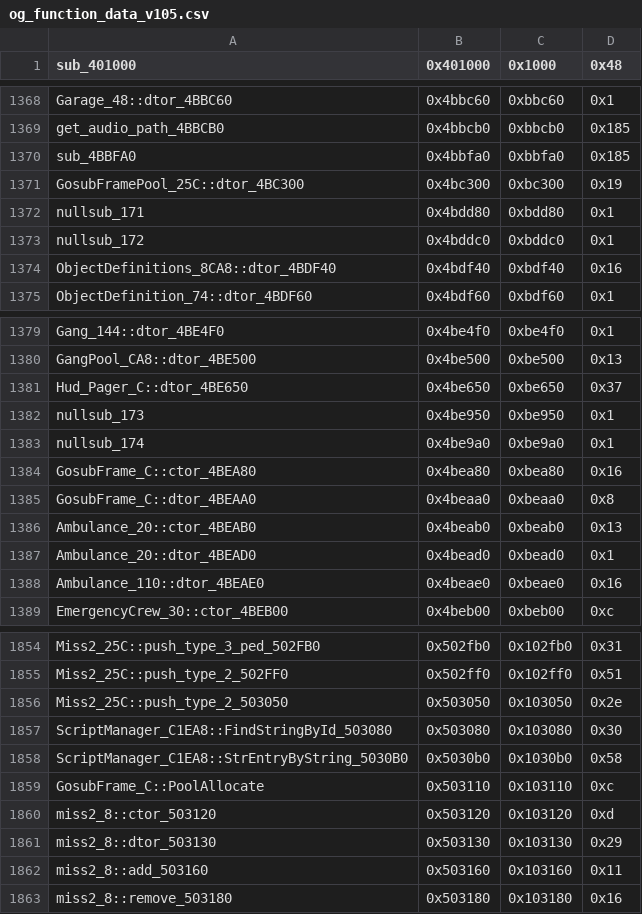
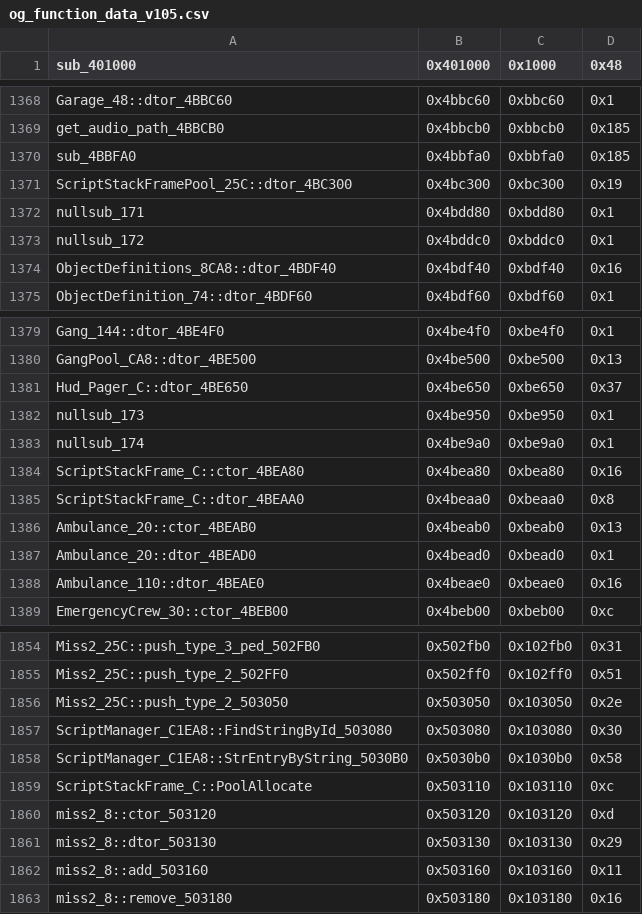
Before and after one commit to CriminalRETeam/gta2_re, a CSV file: Scripts/bin_comp/og_function_data_v105.csv, drawn as a sheet; only a part is shown, gaps mark what is left out.

```diff
--- a/Scripts/bin_comp/og_function_data_v105.csv
+++ b/Scripts/bin_comp/og_function_data_v105.csv
@@ -1370,3 +1370,3 @@ get_audio_path_4BBCB0,0x4bbcb0,0xbbcb0,0x185
 sub_4BBFA0,0x4bbfa0,0xbbfa0,0x185
-GosubFramePool_25C::dtor_4BC300,0x4bc300,0xbc300,0x19
+ScriptStackFramePool_25C::dtor_4BC300,0x4bc300,0xbc300,0x19
 nullsub_171,0x4bdd80,0xbdd80,0x1
@@ -1383,4 +1383,4 @@ nullsub_173,0x4be950,0xbe950,0x1
 nullsub_174,0x4be9a0,0xbe9a0,0x1
-GosubFrame_C::ctor_4BEA80,0x4bea80,0xbea80,0x16
-GosubFrame_C::dtor_4BEAA0,0x4beaa0,0xbeaa0,0x8
+ScriptStackFrame_C::ctor_4BEA80,0x4bea80,0xbea80,0x16
+ScriptStackFrame_C::dtor_4BEAA0,0x4beaa0,0xbeaa0,0x8
 Ambulance_20::ctor_4BEAB0,0x4beab0,0xbeab0,0x13
@@ -1858,3 +1858,3 @@ ScriptManager_C1EA8::FindStringById_503080,0x503080,0x103080,0x30
 ScriptManager_C1EA8::StrEntryByString_5030B0,0x5030b0,0x1030b0,0x58
-GosubFrame_C::PoolAllocate,0x503110,0x103110,0xc
+ScriptStackFrame_C::PoolAllocate,0x503110,0x103110,0xc
 miss2_8::ctor_503120,0x503120,0x103120,0xd
```
Also changed, not shown: Scripts/bin_comp/og_function_data_v96f.csv, 11 other files.
